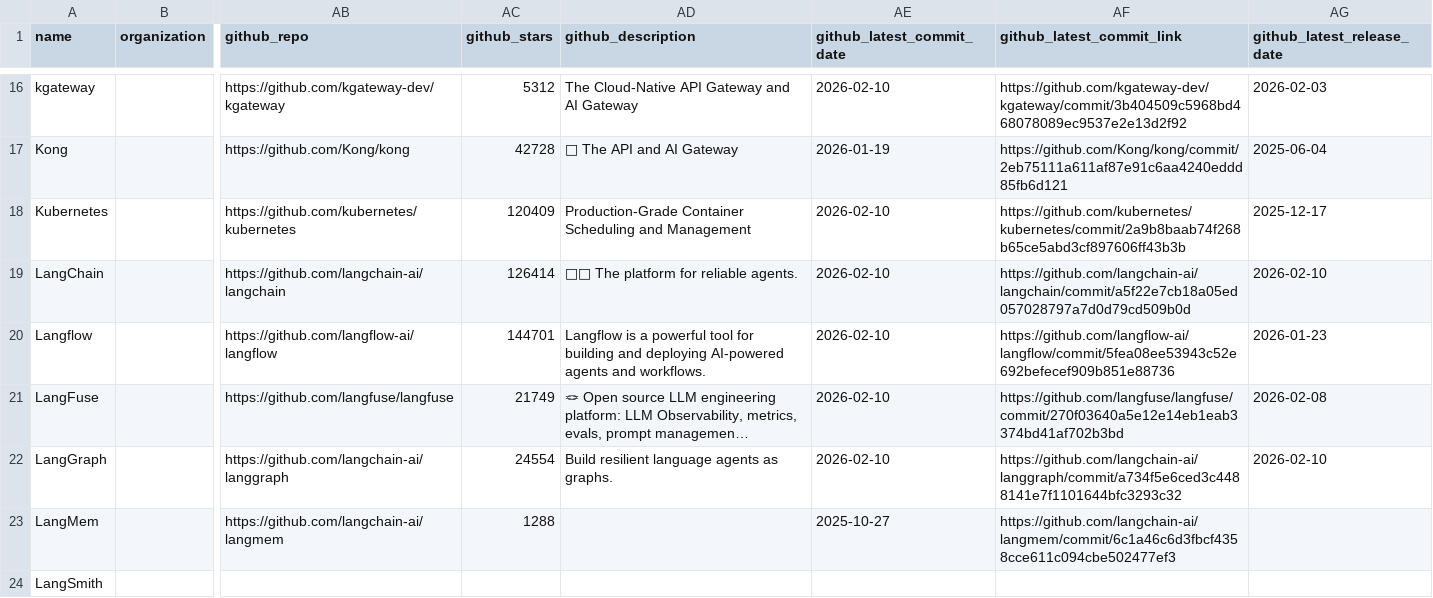
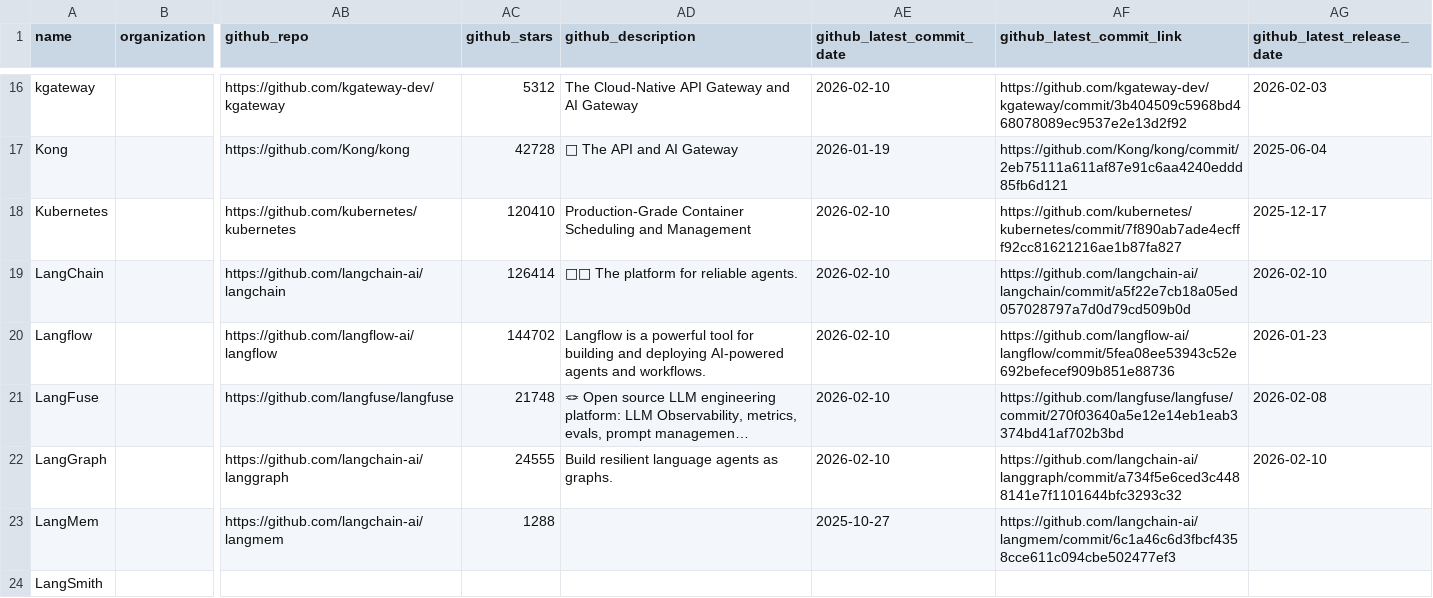
Before and after one commit to omrishiv/test-landscape, a CSV file: docs/items.csv, drawn as a sheet; only a part is shown, gaps mark what is left out; long unchanged cells end in …; the diff covers the shown part only; the diff names each change by its address in the sheet, - before the commit and + after, or states it on an @@ line.

```diff
--- a/docs/items.csv
+++ b/docs/items.csv
-AC18 (github_stars): 120409
+AC18 (github_stars): 120410
-AF18 (github_latest_commit_link): https://github.com/kubernetes/kubernetes/commit/2a9b8baab74f268b65ce5abd3cf897606ff43b3b
+AF18 (github_latest_commit_link): https://github.com/kubernetes/kubernetes/commit/7f890ab7ade4ecfff92cc81621216ae1b87fa827
-AC20 (github_stars): 144701
+AC20 (github_stars): 144702
-AC21 (github_stars): 21749
+AC21 (github_stars): 21748
-AC22 (github_stars): 24554
+AC22 (github_stars): 24555
```
Also changed, not shown: 1 added row and 10 edited cells elsewhere in this file, 29 other files.
